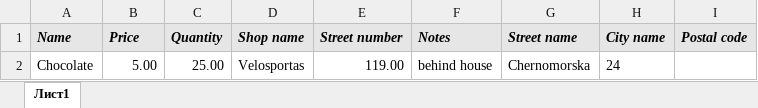
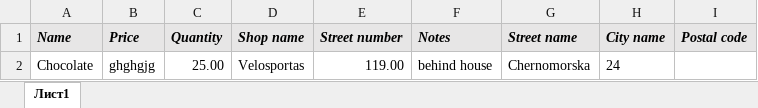
Before and after one commit to Lucas-Sholtz/OrderSystem, an Excel workbook: Products.xlsx, sheet Лист1, drawn as a sheet; values as stored, in another font and other column widths than the file's, no borders; the diff names each change by its address in the sheet, - before the commit and + after, or states it on an @@ line.

```diff
--- a/Products.xlsx (sheet Лист1)
+++ b/Products.xlsx (sheet Лист1)
-B2 (Price): 5.00
+B2 (Price): ghghgjg
```
Also changed, not shown: 4 other files.
